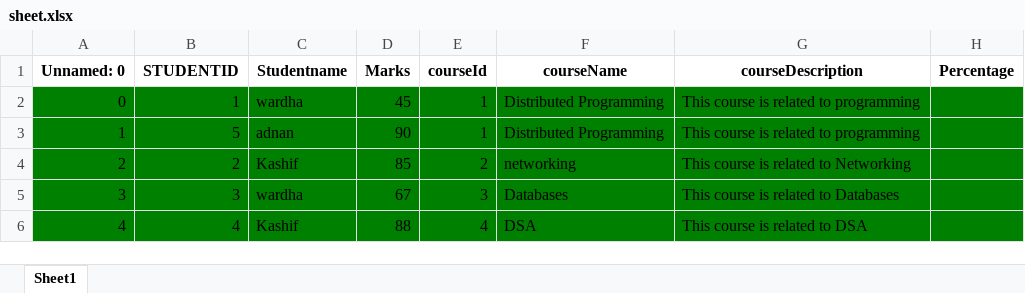
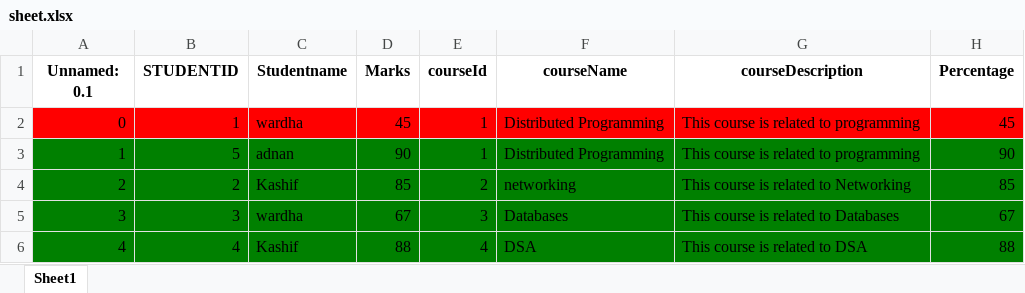
Before and after one commit to Wardha-kashif/Data_Handling_From_Multiple_Resources, an Excel workbook: sheet.xlsx, sheet Sheet1, drawn as a sheet; values as stored, in another font and other column widths than the file's, no borders; the diff names each change by its address in the sheet, - before the commit and + after, or states it on an @@ line.

```diff
--- a/sheet.xlsx (sheet Sheet1)
+++ b/sheet.xlsx (sheet Sheet1)
-A1: Unnamed: 0
+A1: Unnamed: 0.1
-A2:H2 fill: #008000
+A2:H2 fill: #FF0000
-H2 (Percentage): (empty)
+H2 (Percentage): 45
-H3 (Percentage): (empty)
+H3 (Percentage): 90
-H4 (Percentage): (empty)
+H4 (Percentage): 85
-H5 (Percentage): (empty)
+H5 (Percentage): 67
-H6 (Percentage): (empty)
+H6 (Percentage): 88
```
Also changed, not shown: Student.xlsx, final_output.xlsx, 8 other files.
